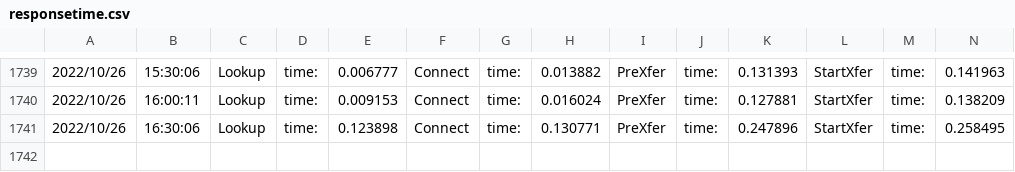
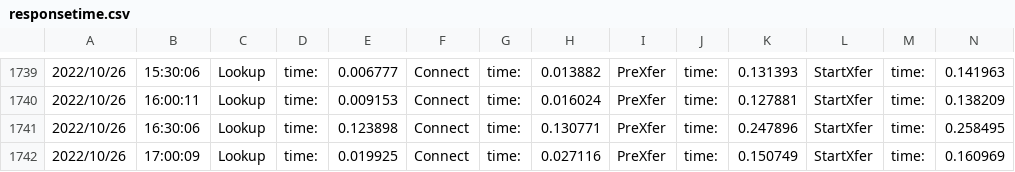
Before and after one commit to njts/mesonguru, a CSV file: responsetime.csv, drawn as a sheet; only a part is shown, gaps mark what is left out; rows hold the shown columns only; the diff names each change by its address in the sheet, - before the commit and + after, or states it on an @@ line.

```diff
--- a/responsetime.csv
+++ b/responsetime.csv
+row 1742: 2022/10/26 | 17:00:09 | Lookup | time: | 0.019925 | Connect | time: | 0.027116 | PreXfer | time: | 0.150749 | StartXfer | time: | 0.160969
```
Also changed, not shown: logs.csv, 1 other file.
